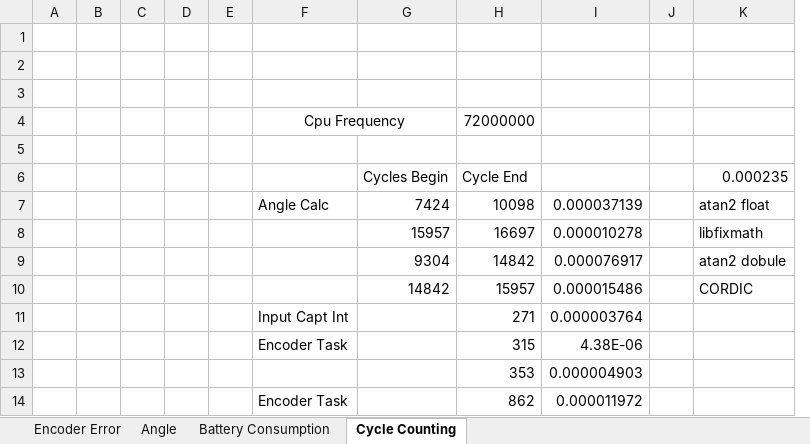
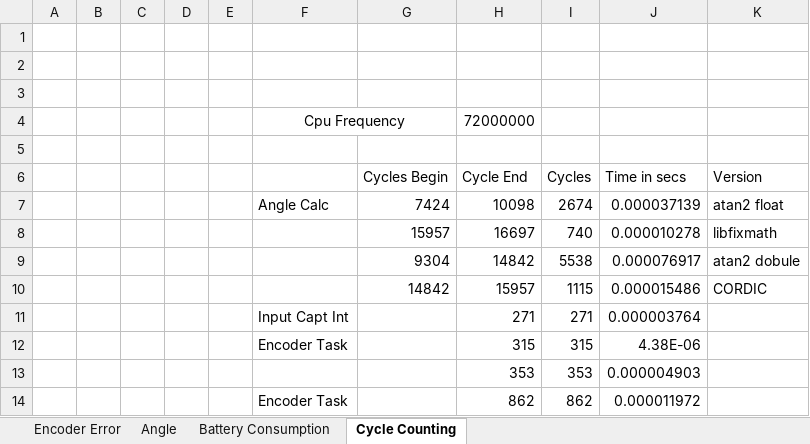
Before and after one commit to PaulMaxAvalosAguilar/Encoder, an Excel workbook: Encoder Characteristics.xlsx, sheet Cycle Counting, drawn as a sheet; values as stored, in another font and other column widths than the file's, no borders; removed rows and columns are numbered as before the commit, all else as after; the diff names each change by its address in the sheet, - before the commit and + after, or states it on an @@ line.

Commit message:
New Formula

```diff
--- a/Encoder Characteristics.xlsx (sheet Cycle Counting)
+++ b/Encoder Characteristics.xlsx (sheet Cycle Counting)
+column I (Cycles), rows 7-14: 2674 | 740 | 5538 | 1115 | 271 | 315 | 353 | 862
-column J, empty
-J6: (empty)
+J6: Time in secs
-K6: 0.000235
+K6: Version
```
